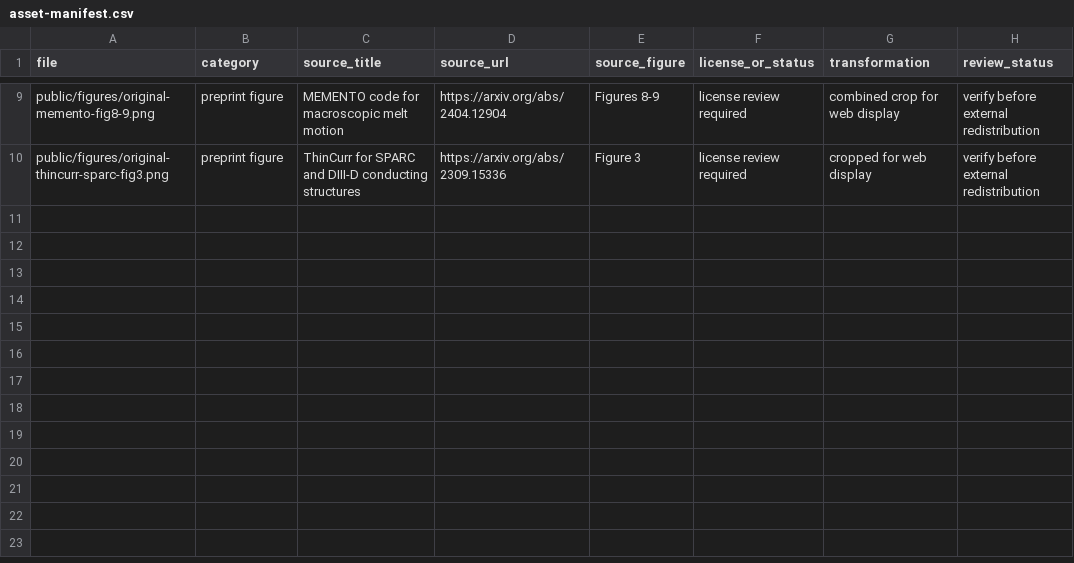
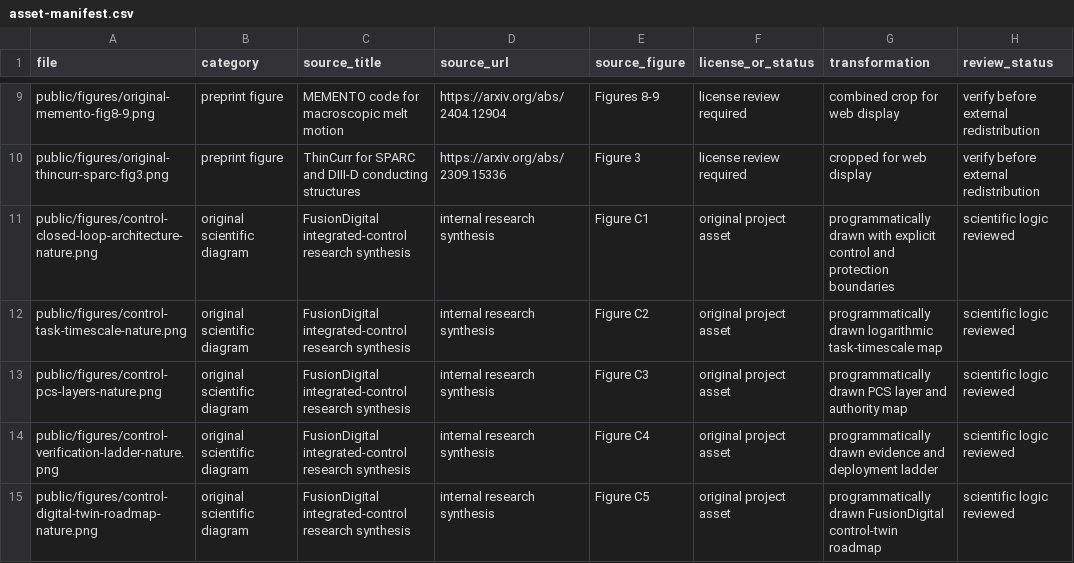
Before and after one commit to tianshao1992/fusion-digital, a CSV file: research/assets/asset-manifest.csv, drawn as a sheet; only a part is shown, gaps mark what is left out; the diff names each change by its address in the sheet, - before the commit and + after, or states it on an @@ line.

```diff
--- a/research/assets/asset-manifest.csv
+++ b/research/assets/asset-manifest.csv
+row 11: public/figures/control-closed-loop-architecture-nature.png | original scientific diagram | FusionDigital integrated-control research synthesis | internal research synthesis | Figure C1 | original project asset | programmatically drawn with explicit control and protection boundaries | scientific logic reviewed
+row 12: public/figures/control-task-timescale-nature.png | original scientific diagram | FusionDigital integrated-control research synthesis | internal research synthesis | Figure C2 | original project asset | programmatically drawn logarithmic task-timescale map | scientific logic reviewed
+row 13: public/figures/control-pcs-layers-nature.png | original scientific diagram | FusionDigital integrated-control research synthesis | internal research synthesis | Figure C3 | original project asset | programmatically drawn PCS layer and authority map | scientific logic reviewed
+row 14: public/figures/control-verification-ladder-nature.png | original scientific diagram | FusionDigital integrated-control research synthesis | internal research synthesis | Figure C4 | original project asset | programmatically drawn evidence and deployment ladder | scientific logic reviewed
+row 15: public/figures/control-digital-twin-roadmap-nature.png | original scientific diagram | FusionDigital integrated-control research synthesis | internal research synthesis | Figure C5 | original project asset | programmatically drawn FusionDigital control-twin roadmap | scientific logic reviewed
```
Also changed, not shown: 36 other files.
